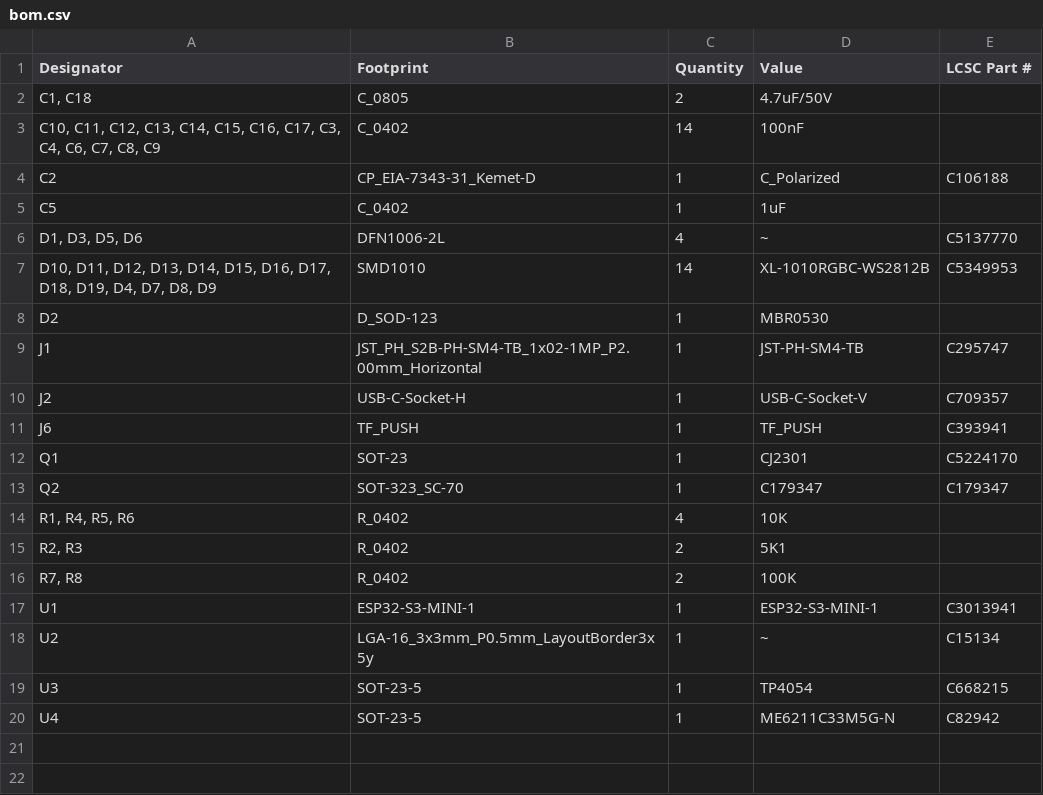
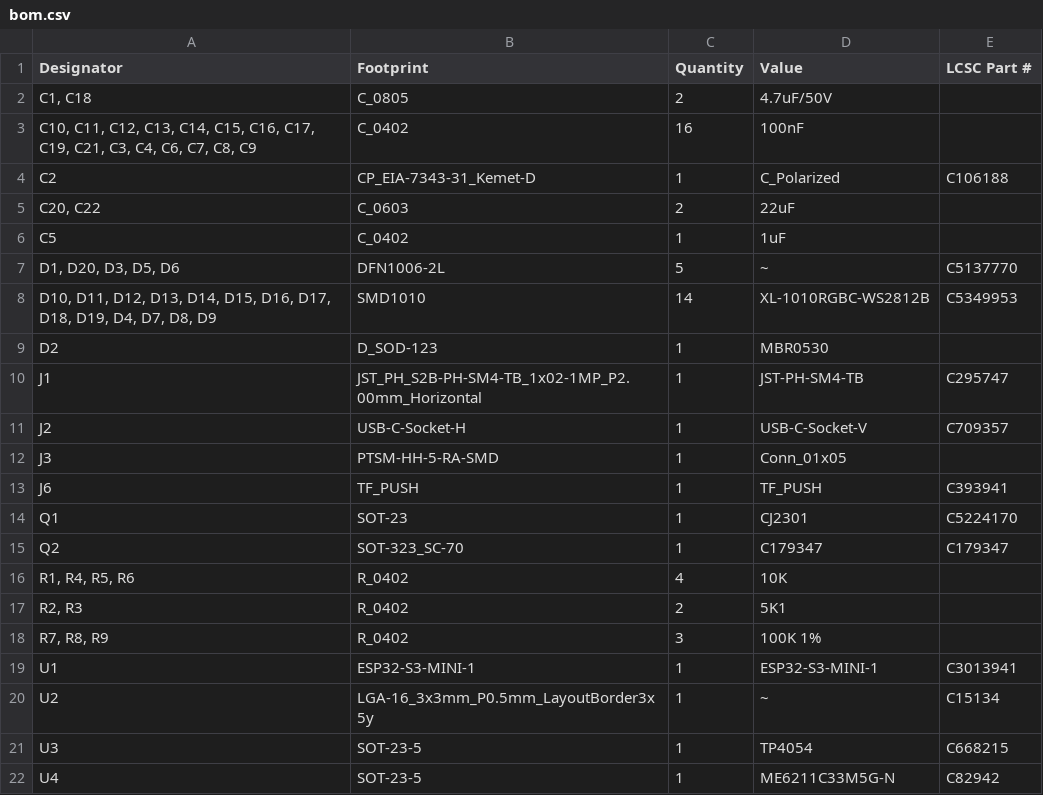
Before and after one commit to revk/ESP32-GPS, a CSV file: PCB/Logger/production/bom.csv, drawn as a sheet.

```diff
--- a/PCB/Logger/production/bom.csv
+++ b/PCB/Logger/production/bom.csv
@@ -2,6 +2,7 @@
 "C1, C18",C_0805,2,4.7uF/50V,
-"C10, C11, C12, C13, C14, C15, C16, C17, C3, C4, C6, C7, C8, C9",C_0402,14,100nF,
+"C10, C11, C12, C13, C14, C15, C16, C17, C19, C21, C3, C4, C6, C7, C8, C9",C_0402,16,100nF,
 C2,CP_EIA-7343-31_Kemet-D,1,C_Polarized,C106188
+"C20, C22",C_0603,2,22uF,
 C5,C_0402,1,1uF,
-"D1, D3, D5, D6",DFN1006-2L,4,~,C5137770
+"D1, D20, D3, D5, D6",DFN1006-2L,5,~,C5137770
 "D10, D11, D12, D13, D14, D15, D16, D17, D18, D19, D4, D7, D8, D9",SMD1010,14,XL-1010RGBC-WS2812B,C5349953
@@ -10,2 +11,3 @@ J1,JST_PH_S2B-PH-SM4-TB_1x02-1MP_P2.00mm_Horizontal,1,JST-PH-SM4-TB,C295747
 J2,USB-C-Socket-H,1,USB-C-Socket-V,C709357
+J3,PTSM-HH-5-RA-SMD,1,Conn_01x05,
 J6,TF_PUSH,1,TF_PUSH,C393941
@@ -15,3 +17,3 @@ Q2,SOT-323_SC-70,1,C179347,C179347
 "R2, R3",R_0402,2,5K1,
-"R7, R8",R_0402,2,100K,
+"R7, R8, R9",R_0402,3,100K 1%,
 U1,ESP32-S3-MINI-1,1,ESP32-S3-MINI-1,C3013941
```
Also changed, not shown: PCB/Logger/production/designators.csv, PCB/Logger/production/positions.csv, 5 other files.
